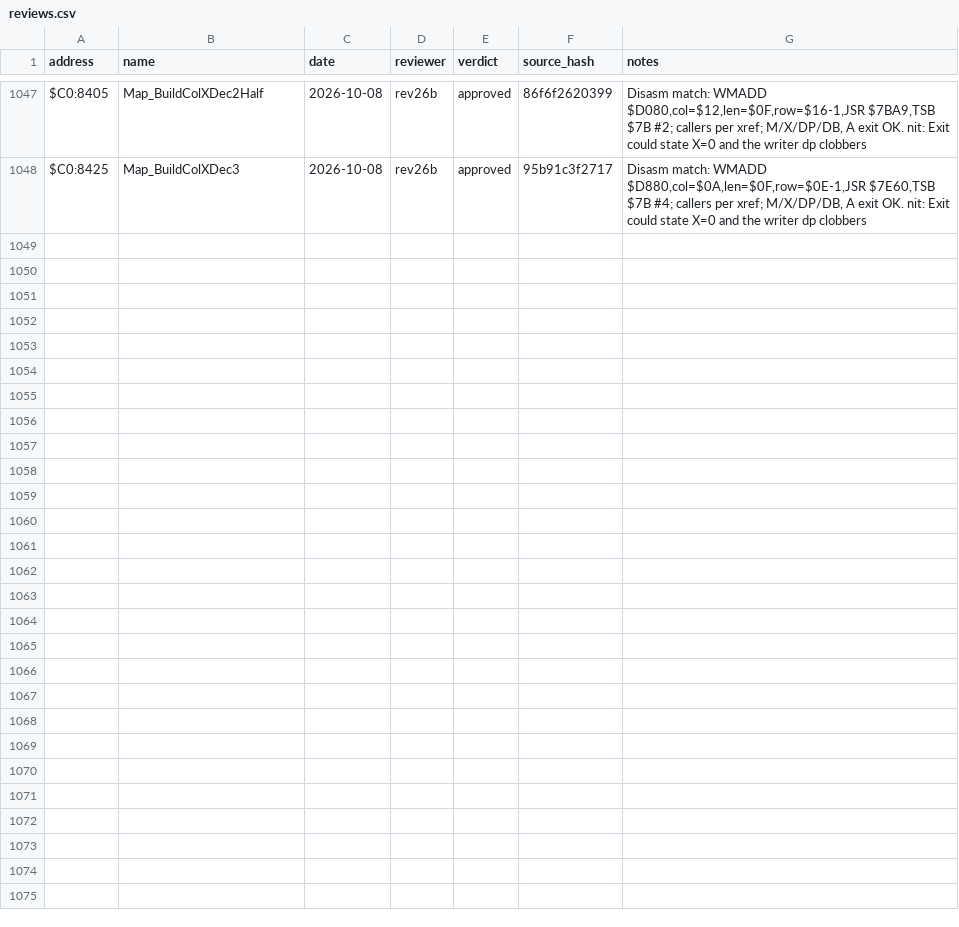
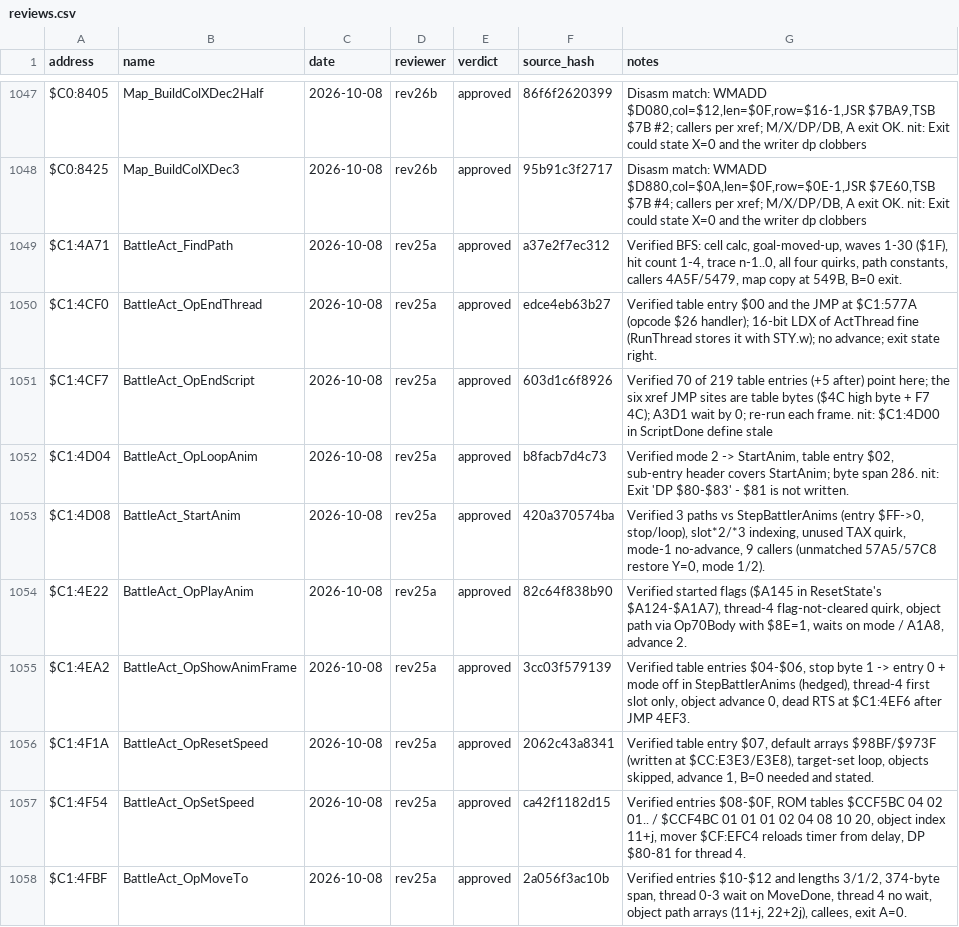
Before and after one commit to ThisIsAkill/ChronoRET, a CSV file: symbols/reviews.csv, drawn as a sheet; only a part is shown, gaps mark what is left out; the diff covers the shown part only; the diff names each change by its address in the sheet, - before the commit and + after, or states it on an @@ line.

Commit message:
Match bank $C1 reach check, path search and action script threads
BattleAct_CheckReach and the breadth-first BattleAct_FindPath
($C1:49FF-$C1:4BBD); the script thread runner and opcodes $00-$12
($C1:4BBE-$C1:51ED); BattleAct_CalcMoveStep ($C1:65BA) and
BattleAct_AdvanceScript ($C1:75BB). 2,231 bytes; every routine
independently reviewed (rounds 25 and 28).

```diff
--- a/symbols/reviews.csv
+++ b/symbols/reviews.csv
+row 1049: $C1:4A71 | BattleAct_FindPath | 2026-10-08 | rev25a | approved | a37e2f7ec312 | Verified BFS: cell calc, goal-moved-up, waves 1-30 ($1F), hit count 1-4, trace n-1..0, all four quirks, path constants, callers 4A5F/5479, map copy at 549B, B=0 exit.
+row 1050: $C1:4CF0 | BattleAct_OpEndThread | 2026-10-08 | rev25a | approved | edce4eb63b27 | Verified table entry $00 and the JMP at $C1:577A (opcode $26 handler); 16-bit LDX of ActThread fine (RunThread stores it with STY.w); no advance; exit state right.
+row 1051: $C1:4CF7 | BattleAct_OpEndScript | 2026-10-08 | rev25a | approved | 603d1c6f8926 | Verified 70 of 219 table entries (+5 after) point here; the six xref JMP sites are table bytes ($4C high byte + F7 4C); A3D1 wait by 0; re-run each frame. nit: $C1:4D00 in ScriptDone define stale
+row 1052: $C1:4D04 | BattleAct_OpLoopAnim | 2026-10-08 | rev25a | approved | b8facb7d4c73 | Verified mode 2 -> StartAnim, table entry $02, sub-entry header covers StartAnim; byte span 286. nit: Exit 'DP $80-$83' - $81 is not written.
+row 1053: $C1:4D08 | BattleAct_StartAnim | 2026-10-08 | rev25a | approved | 420a370574ba | Verified 3 paths vs StepBattlerAnims (entry $FF->0, stop/loop), slot*2/*3 indexing, unused TAX quirk, mode-1 no-advance, 9 callers (unmatched 57A5/57C8 restore Y=0, mode 1/2).
+row 1054: $C1:4E22 | BattleAct_OpPlayAnim | 2026-10-08 | rev25a | approved | 82c64f838b90 | Verified started flags ($A145 in ResetState's $A124-$A1A7), thread-4 flag-not-cleared quirk, object path via Op70Body with $8E=1, waits on mode / A1A8, advance 2.
+row 1055: $C1:4EA2 | BattleAct_OpShowAnimFrame | 2026-10-08 | rev25a | approved | 3cc03f579139 | Verified table entries $04-$06, stop byte 1 -> entry 0 + mode off in StepBattlerAnims (hedged), thread-4 first slot only, object advance 0, dead RTS at $C1:4EF6 after JMP 4EF3.
+row 1056: $C1:4F1A | BattleAct_OpResetSpeed | 2026-10-08 | rev25a | approved | 2062c43a8341 | Verified table entry $07, default arrays $98BF/$973F (written at $CC:E3E3/E3E8), target-set loop, objects skipped, advance 1, B=0 needed and stated.
+row 1057: $C1:4F54 | BattleAct_OpSetSpeed | 2026-10-08 | rev25a | approved | ca42f1182d15 | Verified entries $08-$0F, ROM tables $CCF5BC 04 02 01.. / $CCF4BC 01 01 01 02 04 08 10 20, object index 11+j, mover $CF:EFC4 reloads timer from delay, DP $80-81 for thread 4.
+row 1058: $C1:4FBF | BattleAct_OpMoveTo | 2026-10-08 | rev25a | approved | 2a056f3ac10b | Verified entries $10-$12 and lengths 3/1/2, 374-byte span, thread 0-3 wait on MoveDone, thread 4 no wait, object path arrays (11+j, 22+2j), callees, exit A=0.
```
Also changed, not shown: 9 added rows elsewhere in this file, symbols/functions.csv, 9 other files.
